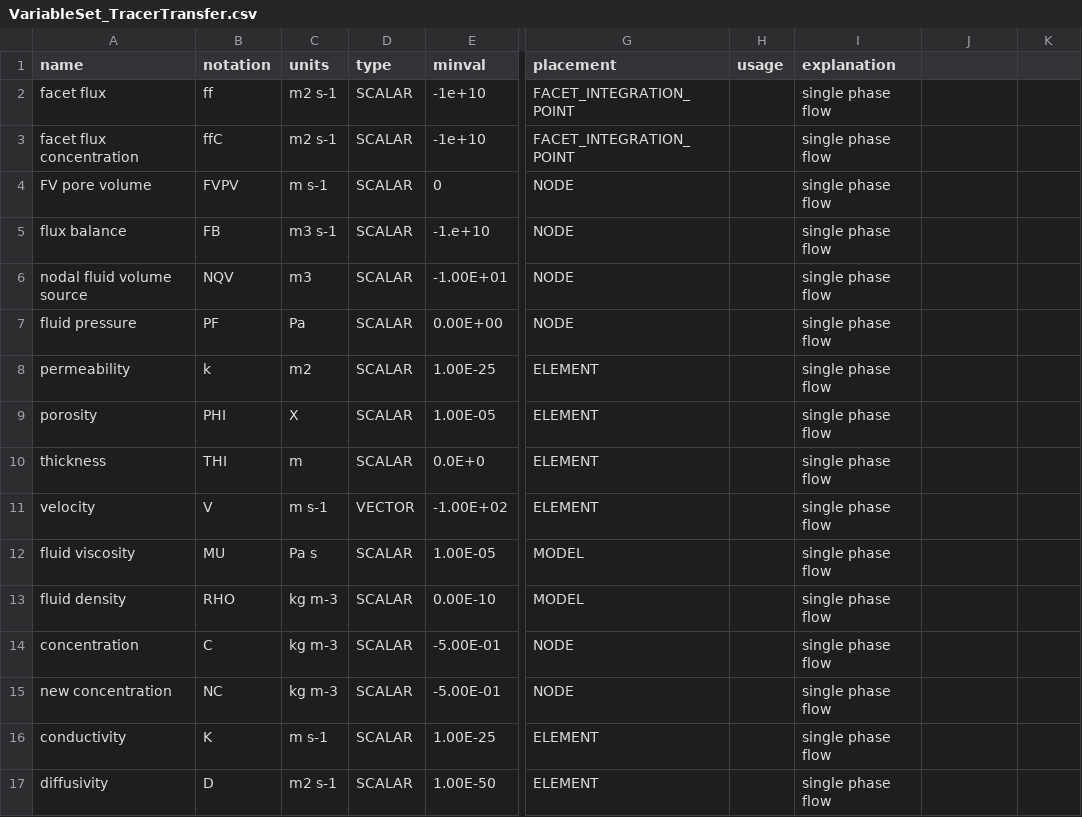
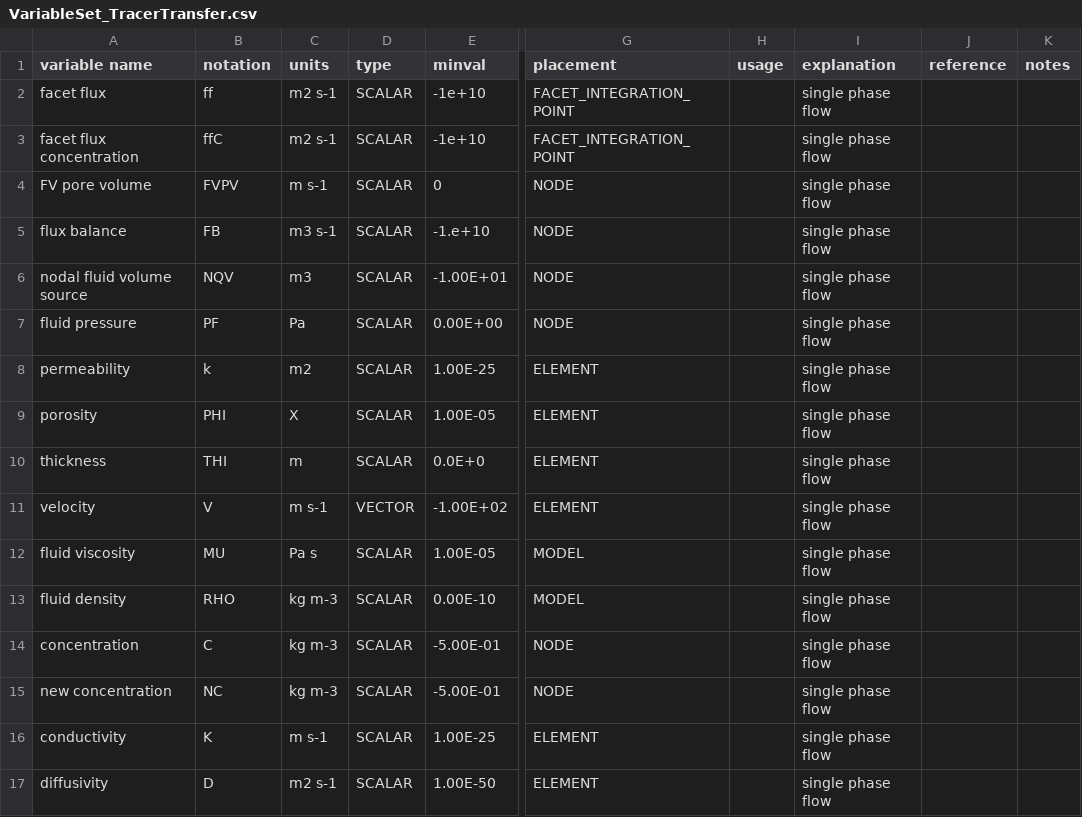
Before and after one commit to openCSMP/openCSMP, a CSV file: source/includes/integration/finite_volumes/generic_transport_scheme/VariableSet_TracerTransfer.csv, drawn as a sheet; only a part is shown, gaps mark what is left out; the diff names each change by its address in the sheet, - before the commit and + after, or states it on an @@ line.

Commit message:
The two phase variable set

```diff
--- a/source/includes/integration/finite_volumes/generic_transport_scheme/VariableSet_TracerTransfer.csv
+++ b/source/includes/integration/finite_volumes/generic_transport_scheme/VariableSet_TracerTransfer.csv
-A1: name
+A1: variable name
-J1: (empty)
+J1: reference
-K1: (empty)
+K1: notes
```
Also changed, not shown: 7 other files.
